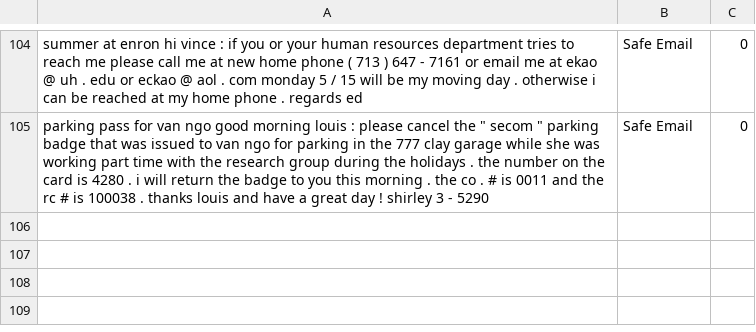
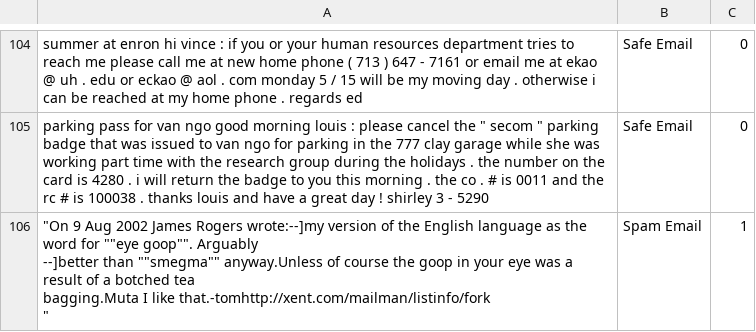
Before and after one commit to rudolfsmsp/email-classifier-thesis-public-2025, a CSV file: user_provided_emails.csv, drawn as a sheet; only a part is shown, gaps mark what is left out.

Commit message:
Auto-update user emails

```diff
--- a/user_provided_emails.csv
+++ b/user_provided_emails.csv
@@ -445 +445,5 @@ summer at enron hi vince : if you or your human resources department tries to re
 "parking pass for van ngo good morning louis : please cancel the "" secom "" parking badge that was issued to van ngo for parking in the 777 clay garage while she was working part time with the research group during the holidays . the number on the card is 4280 . i will return the badge to you this morning . the co . # is 0011 and the rc # is 100038 . thanks louis and have a great day ! shirley 3 - 5290",Safe Email,0
+"""On 9 Aug 2002  James Rogers wrote:--]my version of the English language as the word for """"eye goop"""".  Arguably
+--]better than """"smegma"""" anyway.Unless of course the goop in your eye was a result of a botched tea
+bagging.Muta  I like that.-tomhttp://xent.com/mailman/listinfo/fork
+""",Spam Email,1
```
